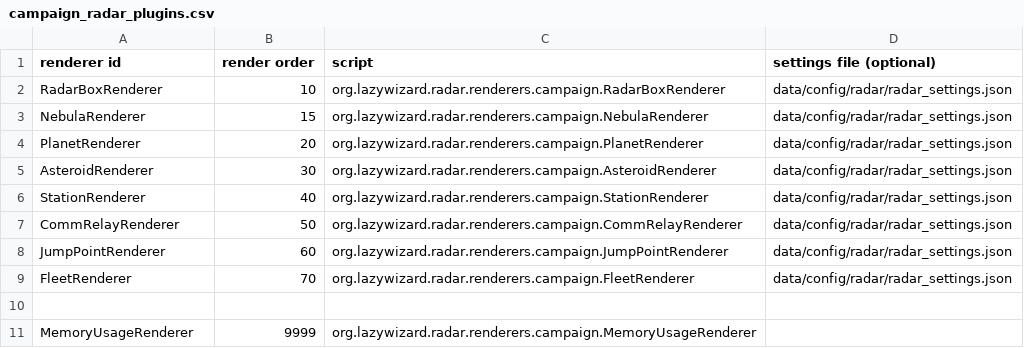
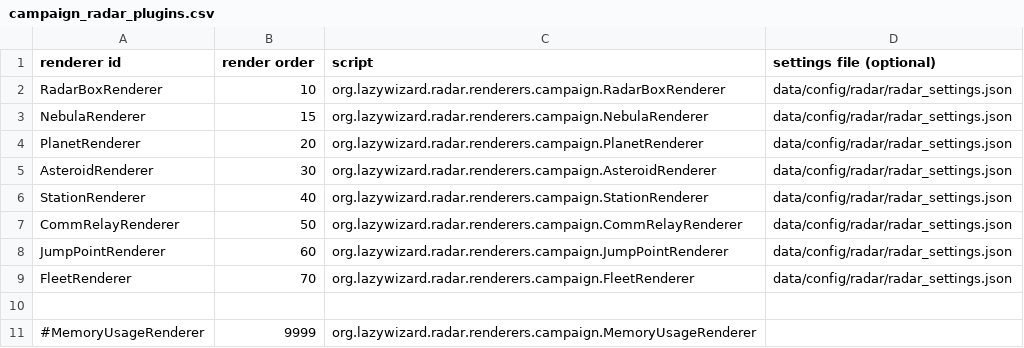
Before and after one commit to LazyWizard/combat-radar, a CSV file: campaign_radar_plugins.csv, drawn as a sheet.

```diff
--- a/campaign_radar_plugins.csv
+++ b/campaign_radar_plugins.csv
@@ -10,2 +10,2 @@ FleetRenderer,70,org.lazywizard.radar.renderers.campaign.FleetRenderer,data/conf
 ,,,
-MemoryUsageRenderer,9999,org.lazywizard.radar.renderers.campaign.MemoryUsageRenderer,
+#MemoryUsageRenderer,9999,org.lazywizard.radar.renderers.campaign.MemoryUsageRenderer,
```
Also changed, not shown: combat_radar_plugins.csv, 4 other files.
